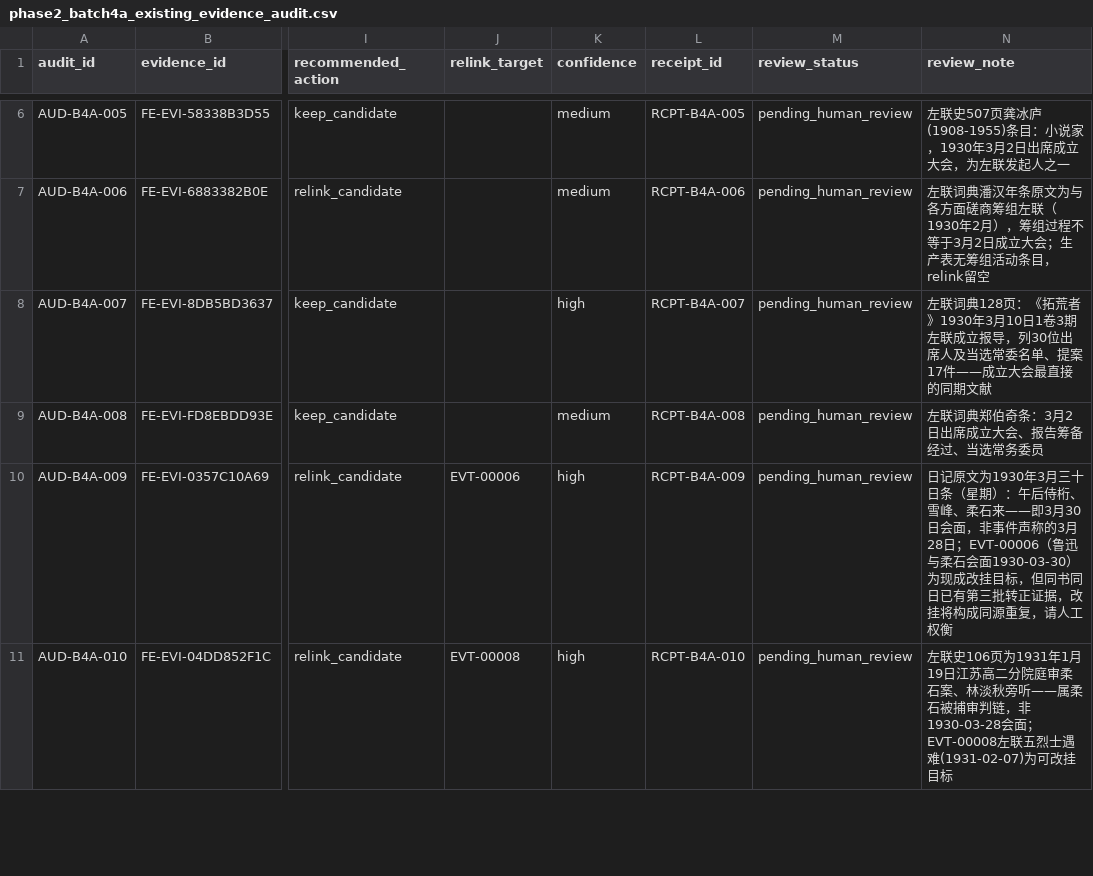
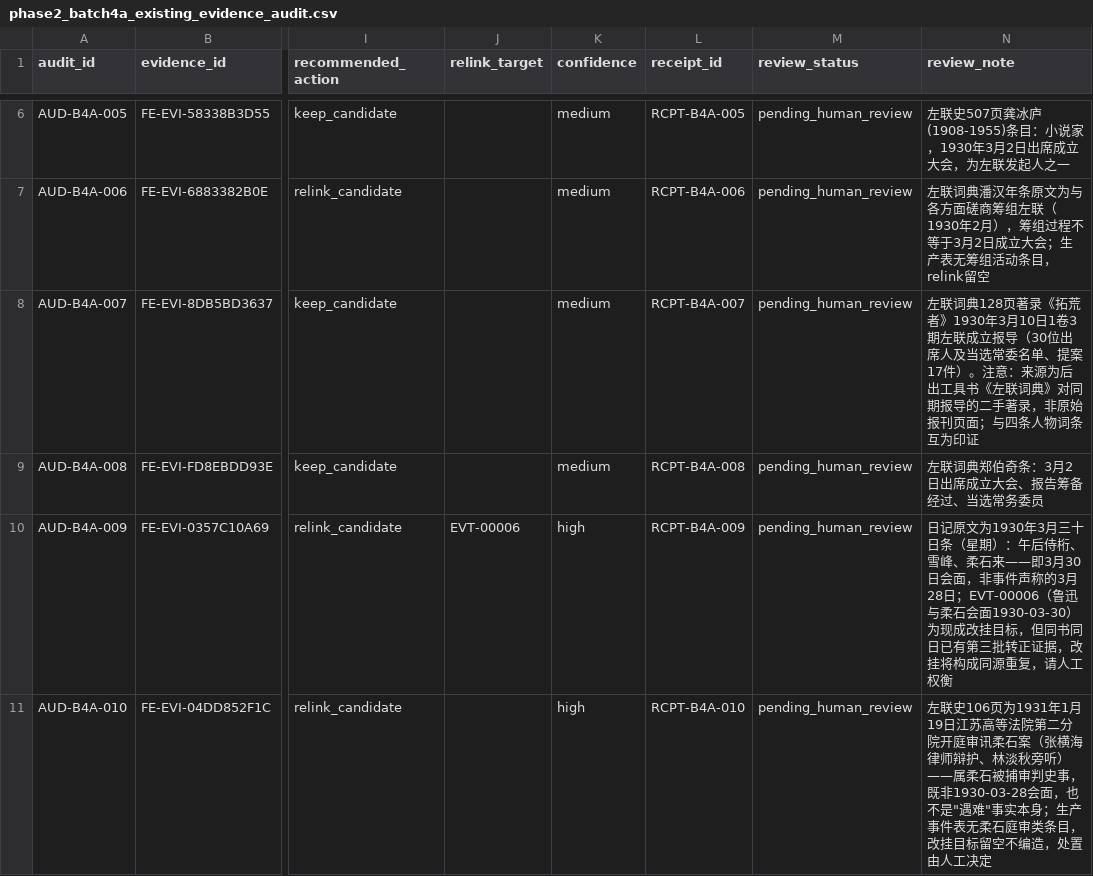
Before and after one commit to Flat0312/Zuolian-Data-Visualization, a CSV file: research/drafts/reports/phase2_batch4a_existing_evidence_audit.csv, drawn as a sheet; only a part is shown, gaps mark what is left out; the diff covers the shown part only; the diff names each change by its address in the sheet, - before the commit and + after, or states it on an @@ line.

Commit message:
fix-audit: 验收整改——010/011撤销改挂遇难事件、014判不足建议收窄事件名、007更正为二手著录
- AUD-B4A-010庭审材料：属被捕审判史事非遇难事实，改挂目标留空待人工
- AUD-B4A-011资料目录：判irrelevant+defer，保留历史证据原则留档
- 仅AUD-B4A-012直接支持遇难事实→EVT-00008
- AUD-B4A-014：insufficient_context，仅证就读；建议correct_event_candidate收窄为'丁玲就读平民女校'或暂缓
- AUD-B4A-007：《左联词典》著录属二手转述，medium置信，撤'最直接的同期文献'措辞
- 新增验收守门测试固化上述语义(红→绿)；pytest 67 passed/schema 0err13warn/生产零改动

```diff
--- a/research/drafts/reports/phase2_batch4a_existing_evidence_audit.csv
+++ b/research/drafts/reports/phase2_batch4a_existing_evidence_audit.csv
-K8 (confidence): high
+K8 (confidence): medium
-N8 (review_note): …词典128页：《拓荒者》1930年3月10日1卷3期左联成立报导，列30位出席人及当选常委名单、提案17件——成立大会最直接的同期文献
+N8 (review_note): …词典128页著录《拓荒者》1930年3月10日1卷3期左联成立报导（30位出席人及当选常委名单、提案17件）。注意：来源为后出工具书《左联词典》对同期报导的二手著录，非原始报刊页面；与四条人物词条互为印证
-J11 (relink_target): EVT-00008
+J11 (relink_target): (empty)
-N11 (review_note): …日江苏高二分院庭审柔石案、林淡秋旁听——属柔石被捕审判链，非1930-03-28会面；EVT-00008左联五烈士遇难(1931-02-07)为可改挂目标
+N11 (review_note): …日江苏高等法院第二分院开庭审讯柔石案（张横海律师辩护、林淡秋旁听）——属柔石被捕审判史事，既非1930-03-28会面，也不是"遇难"事实本身；生产事件表无柔石庭审类条目，改挂目标留空不编造，处置由人工决定
```
Also changed, not shown: 7 edited cells elsewhere in this file, 4 other files.
